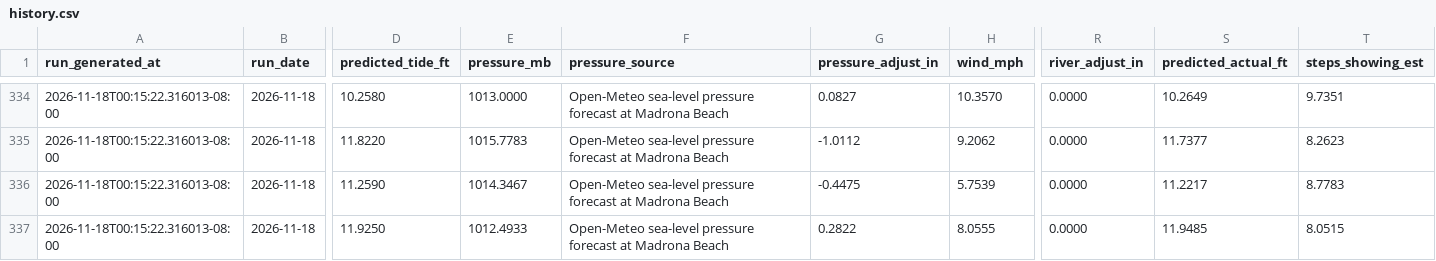
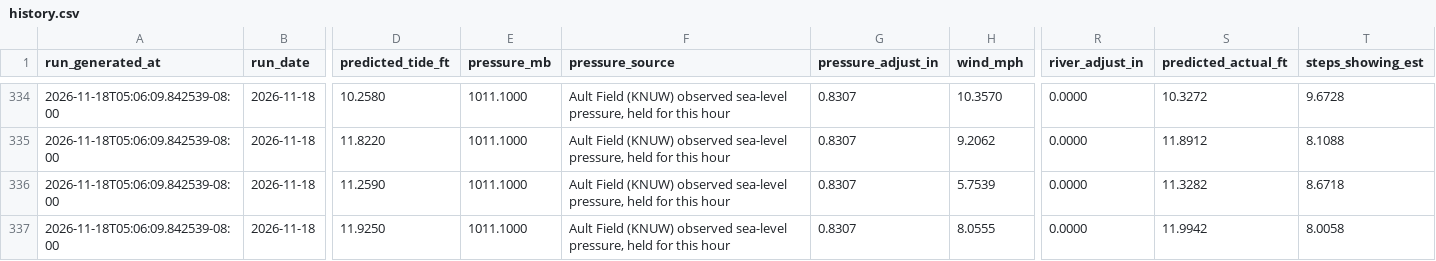
Before and after one commit to DareGreatly1/madrona-tides, a CSV file: data/history.csv, drawn as a sheet; only a part is shown, gaps mark what is left out; the diff covers the shown part only; the diff names each change by its address in the sheet, - before the commit and + after, or states it on an @@ line.

```diff
--- a/data/history.csv
+++ b/data/history.csv
-A334:A337 (run_generated_at): 2026-11-18T00:15:22.316013-08:00
+A334:A337 (run_generated_at): 2026-11-18T05:06:09.842539-08:00
-E334 (pressure_mb): 1013.0000
+E334 (pressure_mb): 1011.1000
-F334:F337 (pressure_source): Open-Meteo sea-level pressure forecast at Madrona Beach
+F334:F337 (pressure_source): Ault Field (KNUW) observed sea-level pressure, held for this hour
-G334 (pressure_adjust_in): 0.0827
+G334 (pressure_adjust_in): 0.8307
-S334 (predicted_actual_ft): 10.2649
+S334 (predicted_actual_ft): 10.3272
-T334 (steps_showing_est): 9.7351
+T334 (steps_showing_est): 9.6728
-E335 (pressure_mb): 1015.7783
+E335 (pressure_mb): 1011.1000
-G335 (pressure_adjust_in): -1.0112
+G335 (pressure_adjust_in): 0.8307
-S335 (predicted_actual_ft): 11.7377
+S335 (predicted_actual_ft): 11.8912
-T335 (steps_showing_est): 8.2623
+T335 (steps_showing_est): 8.1088
-E336 (pressure_mb): 1014.3467
+E336 (pressure_mb): 1011.1000
-G336 (pressure_adjust_in): -0.4475
+G336 (pressure_adjust_in): 0.8307
-S336 (predicted_actual_ft): 11.2217
+S336 (predicted_actual_ft): 11.3282
-T336 (steps_showing_est): 8.7783
+T336 (steps_showing_est): 8.6718
-E337 (pressure_mb): 1012.4933
+E337 (pressure_mb): 1011.1000
-G337 (pressure_adjust_in): 0.2822
+G337 (pressure_adjust_in): 0.8307
-S337 (predicted_actual_ft): 11.9485
+S337 (predicted_actual_ft): 11.9942
-T337 (steps_showing_est): 8.0515
+T337 (steps_showing_est): 8.0058
```
Also changed, not shown: 42 edited cells elsewhere in this file, 5 other files.
